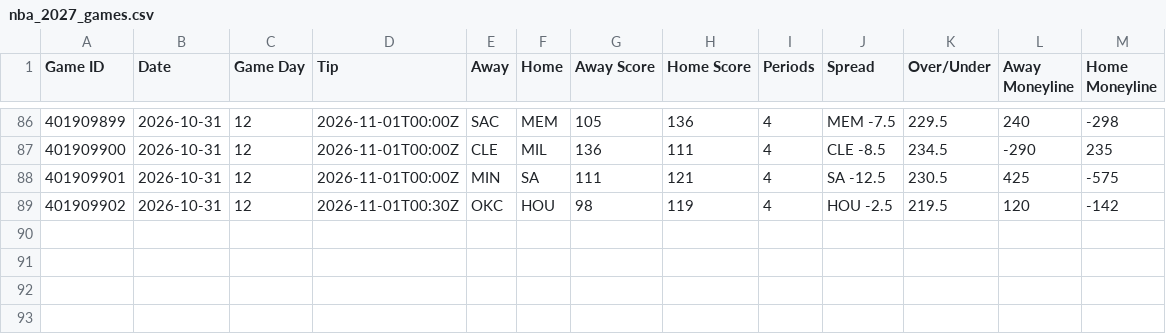
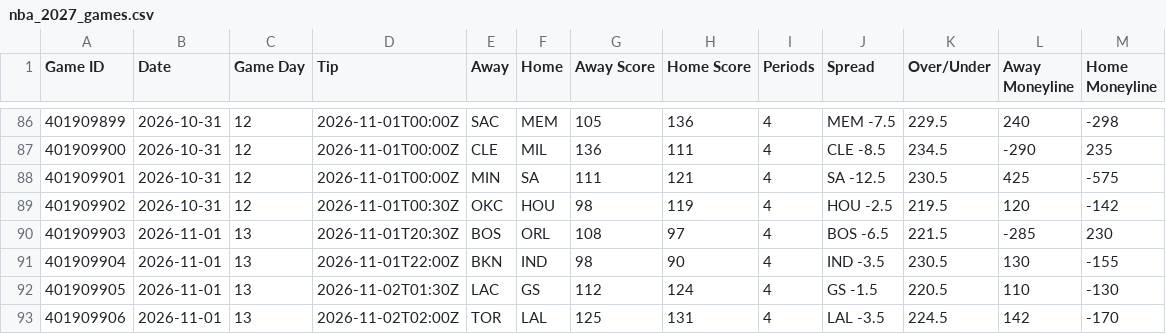
Before and after one commit to HitByOne/NBAData, a CSV file: site/data/nba_2027_games.csv, drawn as a sheet; only a part is shown, gaps mark what is left out; the diff names each change by its address in the sheet, - before the commit and + after, or states it on an @@ line.

```diff
--- a/site/data/nba_2027_games.csv
+++ b/site/data/nba_2027_games.csv
+row 90: 401909903 | 2026-11-01 | 13 | 2026-11-01T20:30Z | BOS | ORL | 108 | 97 | 4 | BOS -6.5 | 221.5 | -285 | 230
+row 91: 401909904 | 2026-11-01 | 13 | 2026-11-01T22:00Z | BKN | IND | 98 | 90 | 4 | IND -3.5 | 230.5 | 130 | -155
+row 92: 401909905 | 2026-11-01 | 13 | 2026-11-02T01:30Z | LAC | GS | 112 | 124 | 4 | GS -1.5 | 220.5 | 110 | -130
+row 93: 401909906 | 2026-11-01 | 13 | 2026-11-02T02:00Z | TOR | LAL | 125 | 131 | 4 | LAL -3.5 | 224.5 | 142 | -170
```
Also changed, not shown: site/data/nba_2027_game_flow.csv, site/data/nba_2027_team_box.csv, 16 other files.
